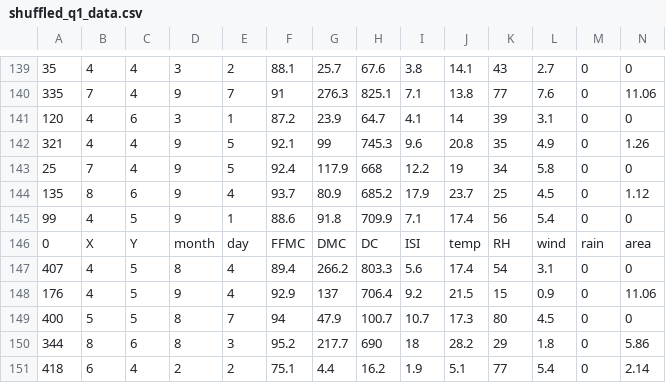
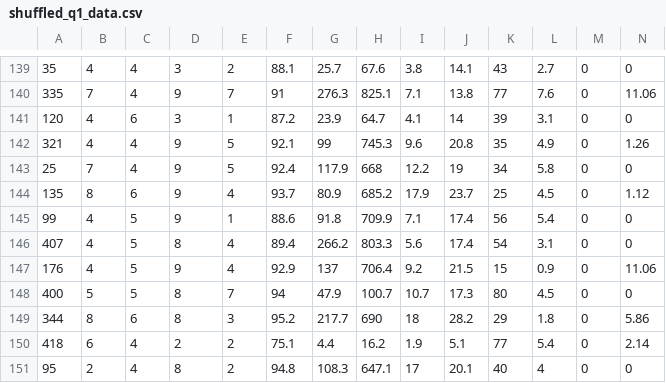
Before and after one commit to clarkmyfancy/MachineLearning-cs421, a CSV file: PredictingForestFires/shuffled_q1_data.csv, drawn as a sheet; only a part is shown, gaps mark what is left out; the shorter side is filled out with more unchanged rows.

Commit message:
removed labels from random index in data

```diff
--- a/PredictingForestFires/shuffled_q1_data.csv
+++ b/PredictingForestFires/shuffled_q1_data.csv
@@ -145,3 +145,2 @@
 99,4,5,9,1,88.6,91.8,709.9,7.1,17.4,56,5.4,0,0
-0,X,Y,month,day,FFMC,DMC,DC,ISI,temp,RH,wind,rain,area
 407,4,5,8,4,89.4,266.2,803.3,5.6,17.4,54,3.1,0,0
```
